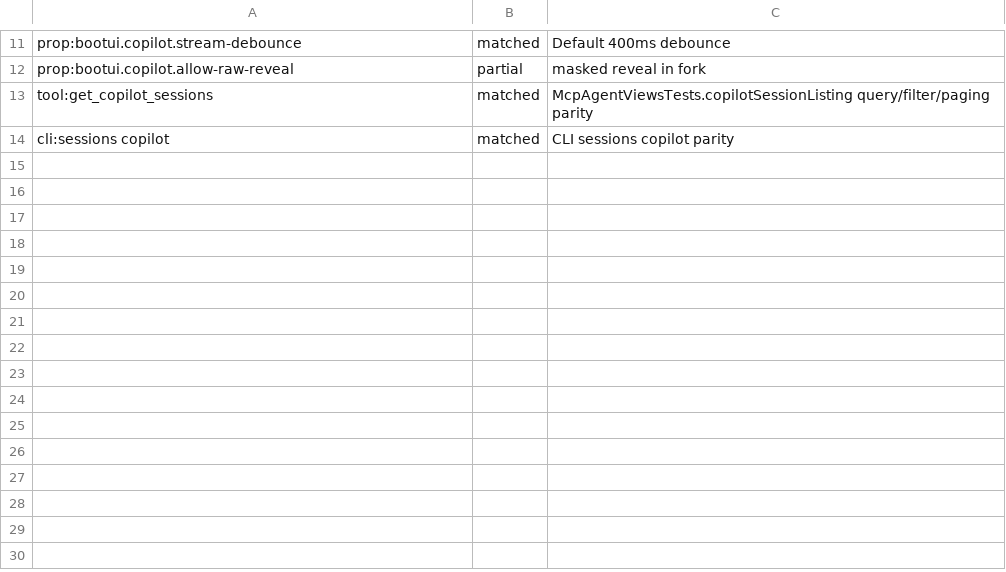
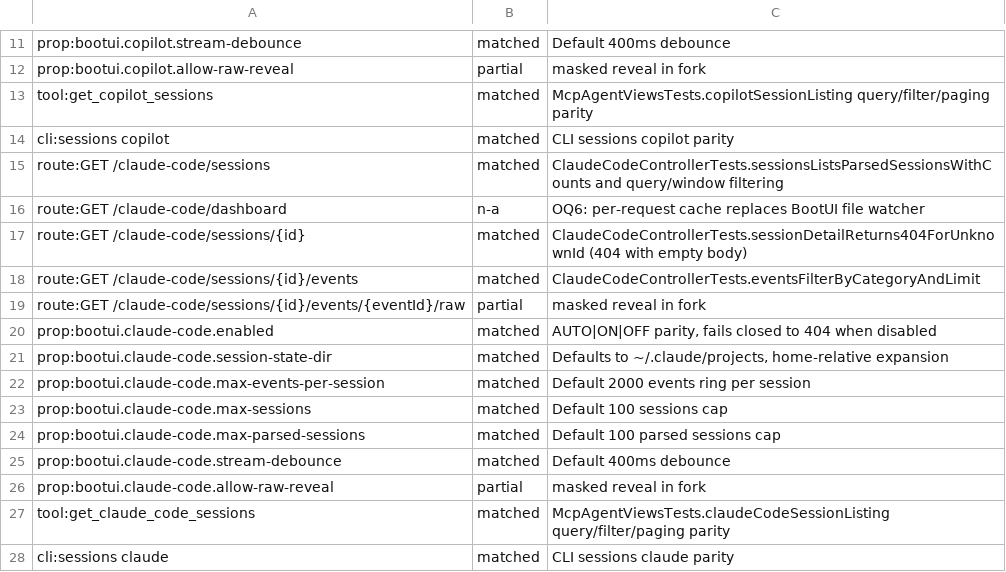
Before and after one commit to ffroliva/sharpit, a TSV file: docs/reference/matrix-updates/w7-S.tsv, drawn as a sheet; only a part is shown, gaps mark what is left out; the diff names each change by its address in the sheet, - before the commit and + after, or states it on an @@ line.

Commit message:
feat: Claude Code agent-session panel and session streams

```diff
--- a/docs/reference/matrix-updates/w7-S.tsv
+++ b/docs/reference/matrix-updates/w7-S.tsv
+row 15: route:GET /claude-code/sessions | matched | ClaudeCodeControllerTests.sessionsListsParsedSessionsWithCounts and query/window filtering
+row 16: route:GET /claude-code/dashboard | n-a | OQ6: per-request cache replaces BootUI file watcher
+row 17: route:GET /claude-code/sessions/{id} | matched | ClaudeCodeControllerTests.sessionDetailReturns404ForUnknownId (404 with empty body)
+row 18: route:GET /claude-code/sessions/{id}/events | matched | ClaudeCodeControllerTests.eventsFilterByCategoryAndLimit
+row 19: route:GET /claude-code/sessions/{id}/events/{eventId}/raw | partial | masked reveal in fork
+row 20: prop:bootui.claude-code.enabled | matched | AUTO|ON|OFF parity, fails closed to 404 when disabled
+row 21: prop:bootui.claude-code.session-state-dir | matched | Defaults to ~/.claude/projects, home-relative expansion
+row 22: prop:bootui.claude-code.max-events-per-session | matched | Default 2000 events ring per session
+row 23: prop:bootui.claude-code.max-sessions | matched | Default 100 sessions cap
+row 24: prop:bootui.claude-code.max-parsed-sessions | matched | Default 100 parsed sessions cap
+row 25: prop:bootui.claude-code.stream-debounce | matched | Default 400ms debounce
+row 26: prop:bootui.claude-code.allow-raw-reveal | partial | masked reveal in fork
+row 27: tool:get_claude_code_sessions | matched | McpAgentViewsTests.claudeCodeSessionListing query/filter/paging parity
+row 28: cli:sessions claude | matched | CLI sessions claude parity
```
Also changed, not shown: 16 other files.
